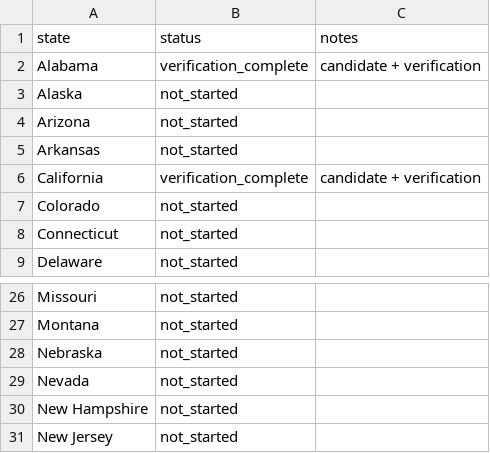
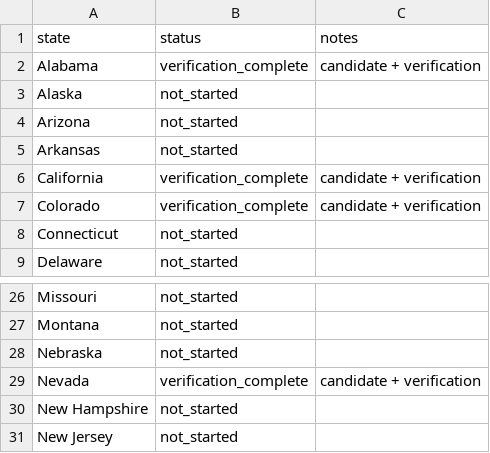
Before and after one commit to Endalk-Chala/Immigrant-Journalism-National-Map, a CSV file: data/logs/state_progress_tracker.csv, drawn as a sheet; only a part is shown, gaps mark what is left out.

Commit message:
Mark Colorado and Nevada verification complete

```diff
--- a/data/logs/state_progress_tracker.csv
+++ b/data/logs/state_progress_tracker.csv
@@ -6,3 +6,3 @@ Arkansas,not_started,
 California,verification_complete,candidate + verification
-Colorado,not_started,
+Colorado,verification_complete,candidate + verification
 Connecticut,not_started,
@@ -28,3 +28,3 @@ Montana,not_started,
 Nebraska,not_started,
-Nevada,not_started,
+Nevada,verification_complete,candidate + verification
 New Hampshire,not_started,
```
